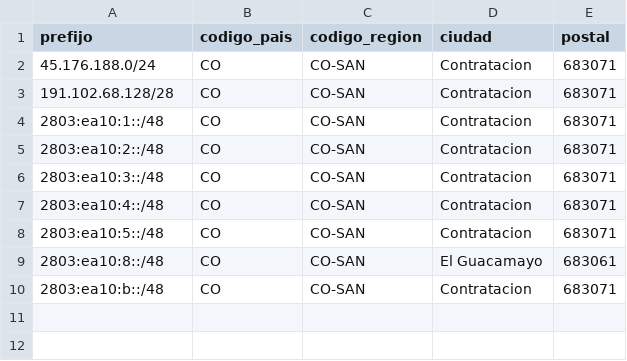
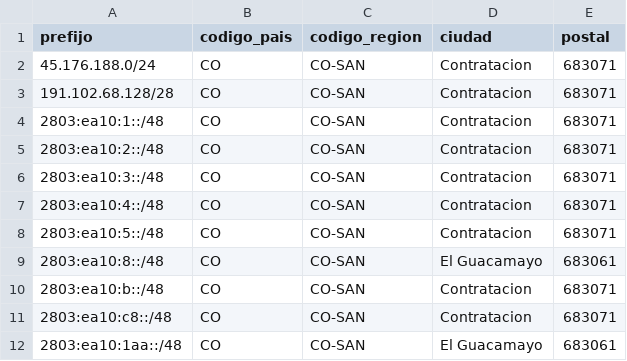
Before and after one commit to CesarCamacho/IPcomSistemasGeofeeds, a CSV file: geofeeds.csv, drawn as a sheet.

Commit message:
Update geofeeds.csv

```diff
--- a/geofeeds.csv
+++ b/geofeeds.csv
@@ -10 +10,3 @@ prefijo,codigo_pais,codigo_region,ciudad,postal
 2803:ea10:b::/48,CO,CO-SAN,Contratacion,683071
+2803:ea10:c8::/48,CO,CO-SAN,Contratacion,683071
+2803:ea10:1aa::/48,CO,CO-SAN,El Guacamayo,683061
```
